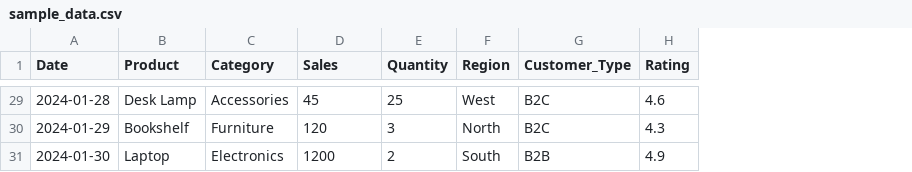
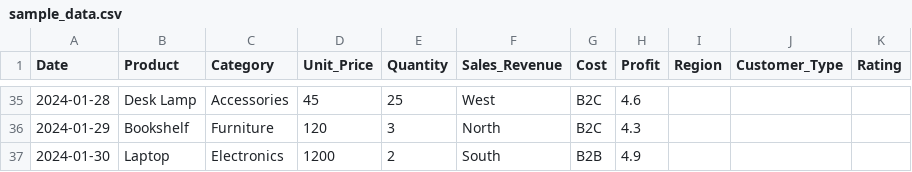
Before and after one commit to Puneet04-tech/Lumina, a CSV file: sample_data.csv, drawn as a sheet; only a part is shown, gaps mark what is left out; addresses are those after the commit; the diff covers the shown part only; the diff names each change by its address in the sheet, - before the commit and + after, or states it on an @@ line.

```diff
--- a/sample_data.csv
+++ b/sample_data.csv
+column F (Sales_Revenue), rows 35-37: West | North | South
+column G (Cost), rows 35-37: B2C | B2C | B2B
+column H (Profit), rows 35-37: 4.6 | 4.3 | 4.9
-D1: Sales
+D1: Unit_Price
-I35 (Region): West
+I35 (Region): (empty)
-J35:J36 (Customer_Type): B2C
+J35:J36 (Customer_Type): (empty)
-K35 (Rating): 4.6
+K35 (Rating): (empty)
-I36 (Region): North
+I36 (Region): (empty)
-K36 (Rating): 4.3
+K36 (Rating): (empty)
-I37 (Region): South
+I37 (Region): (empty)
-J37 (Customer_Type): B2B
+J37 (Customer_Type): (empty)
-K37 (Rating): 4.9
+K37 (Rating): (empty)
```
Also changed, not shown: 6 added rows and 54 edited cells elsewhere in this file, marketing_campaigns.csv.
